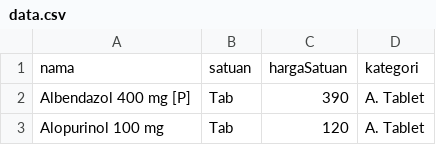
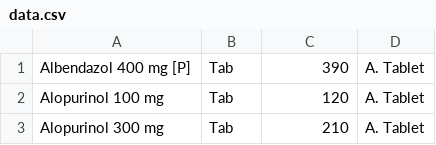
Before and after one commit to hatamirais/hatamirais.github.io, a CSV file: data.csv, drawn as a sheet; only a part is shown; the shorter side is filled out with more unchanged rows.

Commit message:
Update data.csv

```diff
--- a/data.csv
+++ b/data.csv
@@ -1,2 +1 @@
-nama;satuan; hargaSatuan ;kategori
 Albendazol 400 mg [P];Tab;390;A. Tablet
```
